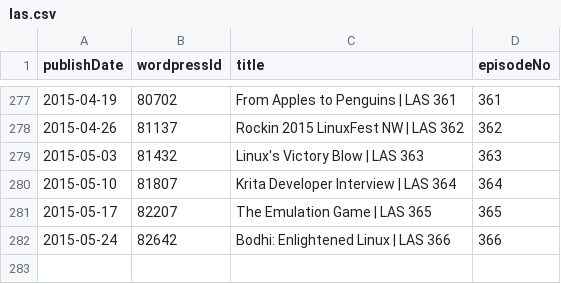
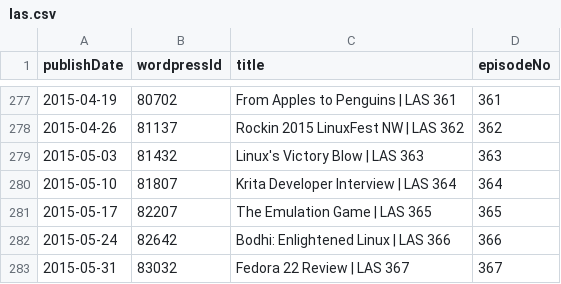
Before and after one commit to Cj-Malone/jb_data, a CSV file: shows/las.csv, drawn as a sheet; only a part is shown, gaps mark what is left out; the diff names each change by its address in the sheet, - before the commit and + after, or states it on an @@ line.

Commit message:
las367

```diff
--- a/shows/las.csv
+++ b/shows/las.csv
+row 283: 2015-05-31 | 83032 | Fedora 22 Review | LAS 367 | 367
```
